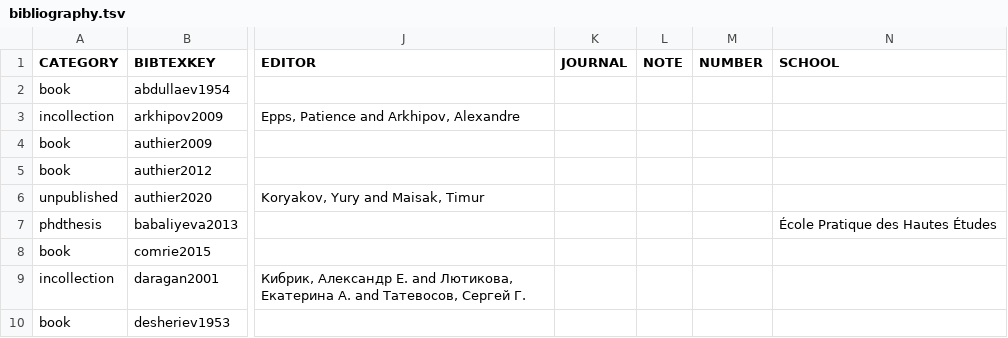
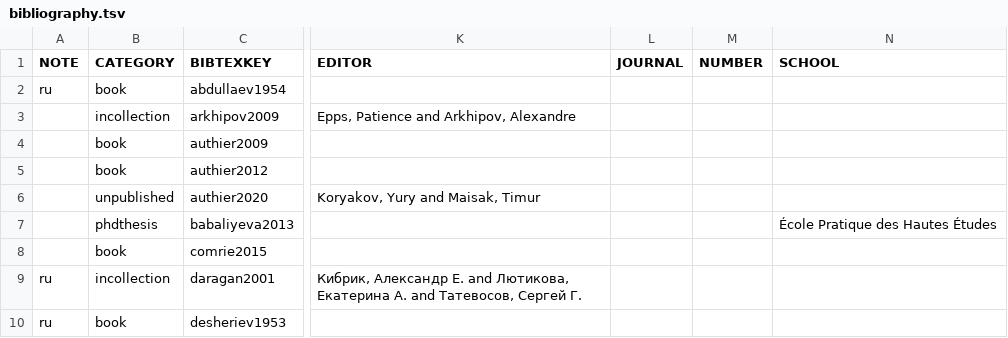
Before and after one commit to LingConLab/quarto_example_for_annual_reports, a TSV file: bibliography.tsv, drawn as a sheet; only a part is shown, gaps mark what is left out; removed rows and columns are numbered as before the commit, all else as after; the diff names each change by its address in the sheet, - before the commit and + after, or states it on an @@ line.

Commit message:
update

```diff
--- a/bibliography.tsv
+++ b/bibliography.tsv
+column A (NOTE), rows 2-10: ru |  |  |  |  |  |  | ru | ru
-column L (NOTE), empty
```
